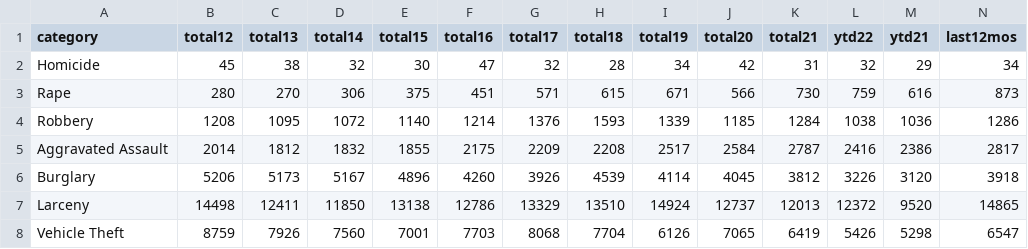
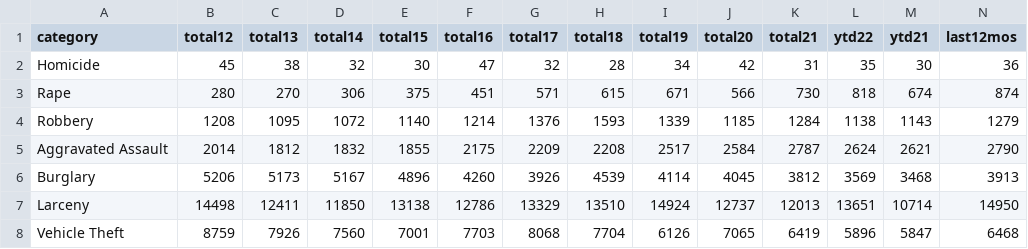
Before and after one commit to abcotvdata/safetytracker_sanjose, a CSV file: data/output/sj_crime.csv, drawn as a sheet.

```diff
--- a/data/output/sj_crime.csv
+++ b/data/output/sj_crime.csv
@@ -1,8 +1,8 @@
 category,total12,total13,total14,total15,total16,total17,total18,total19,total20,total21,ytd22,ytd21,last12mos
-Homicide,45,38,32,30,47,32,28,34,42,31,32,29,34
-Rape,280,270,306,375,451,571,615,671,566,730,759,616,873
-Robbery,1208,1095,1072,1140,1214,1376,1593,1339,1185,1284,1038,1036,1286
-Aggravated Assault,2014,1812,1832,1855,2175,2209,2208,2517,2584,2787,2416,2386,2817
-Burglary,5206,5173,5167,4896,4260,3926,4539,4114,4045,3812,3226,3120,3918
-Larceny,14498,12411,11850,13138,12786,13329,13510,14924,12737,12013,12372,9520,14865
-Vehicle Theft,8759,7926,7560,7001,7703,8068,7704,6126,7065,6419,5426,5298,6547
+Homicide,45,38,32,30,47,32,28,34,42,31,35,30,36
+Rape,280,270,306,375,451,571,615,671,566,730,818,674,874
+Robbery,1208,1095,1072,1140,1214,1376,1593,1339,1185,1284,1138,1143,1279
+Aggravated Assault,2014,1812,1832,1855,2175,2209,2208,2517,2584,2787,2624,2621,2790
+Burglary,5206,5173,5167,4896,4260,3926,4539,4114,4045,3812,3569,3468,3913
+Larceny,14498,12411,11850,13138,12786,13329,13510,14924,12737,12013,13651,10714,14950
+Vehicle Theft,8759,7926,7560,7001,7703,8068,7704,6126,7065,6419,5896,5847,6468
```
Also changed, not shown: data/output/archive/citywide_crime_weekSEPT22.csv, data/output/citywide_crime.csv, 26 other files.
